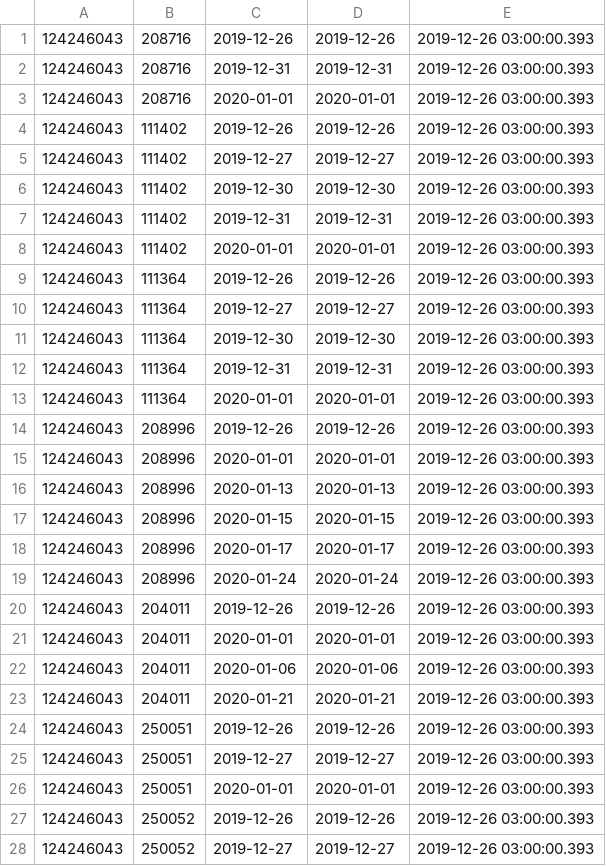
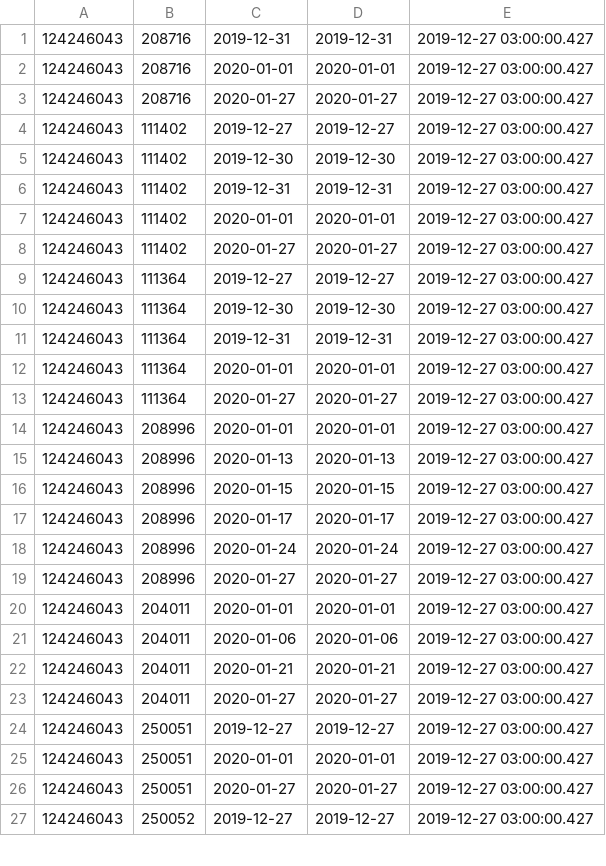
Before and after one commit to vilnius/naujosios-vilnios-poliklinika, a CSV file: 124246043_doctors_excluded.csv, drawn as a sheet; only a part is shown; the diff covers the shown part only.

```diff
--- a/124246043_doctors_excluded.csv
+++ b/124246043_doctors_excluded.csv
@@ -1,28 +1,27 @@
-124246043;208716;2019-12-26;2019-12-26;2019-12-26 03:00:00.393
-124246043;208716;2019-12-31;2019-12-31;2019-12-26 03:00:00.393
-124246043;208716;2020-01-01;2020-01-01;2019-12-26 03:00:00.393
-124246043;111402;2019-12-26;2019-12-26;2019-12-26 03:00:00.393
-124246043;111402;2019-12-27;2019-12-27;2019-12-26 03:00:00.393
-124246043;111402;2019-12-30;2019-12-30;2019-12-26 03:00:00.393
-124246043;111402;2019-12-31;2019-12-31;2019-12-26 03:00:00.393
-124246043;111402;2020-01-01;2020-01-01;2019-12-26 03:00:00.393
-124246043;111364;2019-12-26;2019-12-26;2019-12-26 03:00:00.393
-124246043;111364;2019-12-27;2019-12-27;2019-12-26 03:00:00.393
-124246043;111364;2019-12-30;2019-12-30;2019-12-26 03:00:00.393
-124246043;111364;2019-12-31;2019-12-31;2019-12-26 03:00:00.393
-124246043;111364;2020-01-01;2020-01-01;2019-12-26 03:00:00.393
-124246043;208996;2019-12-26;2019-12-26;2019-12-26 03:00:00.393
-124246043;208996;2020-01-01;2020-01-01;2019-12-26 03:00:00.393
-124246043;208996;2020-01-13;2020-01-13;2019-12-26 03:00:00.393
-124246043;208996;2020-01-15;2020-01-15;2019-12-26 03:00:00.393
-124246043;208996;2020-01-17;2020-01-17;2019-12-26 03:00:00.393
-124246043;208996;2020-01-24;2020-01-24;2019-12-26 03:00:00.393
-124246043;204011;2019-12-26;2019-12-26;2019-12-26 03:00:00.393
-124246043;204011;2020-01-01;2020-01-01;2019-12-26 03:00:00.393
-124246043;204011;2020-01-06;2020-01-06;2019-12-26 03:00:00.393
-124246043;204011;2020-01-21;2020-01-21;2019-12-26 03:00:00.393
-124246043;250051;2019-12-26;2019-12-26;2019-12-26 03:00:00.393
-124246043;250051;2019-12-27;2019-12-27;2019-12-26 03:00:00.393
-124246043;250051;2020-01-01;2020-01-01;2019-12-26 03:00:00.393
-124246043;250052;2019-12-26;2019-12-26;2019-12-26 03:00:00.393
-124246043;250052;2019-12-27;2019-12-27;2019-12-26 03:00:00.393
+124246043;208716;2019-12-31;2019-12-31;2019-12-27 03:00:00.427
+124246043;208716;2020-01-01;2020-01-01;2019-12-27 03:00:00.427
+124246043;208716;2020-01-27;2020-01-27;2019-12-27 03:00:00.427
+124246043;111402;2019-12-27;2019-12-27;2019-12-27 03:00:00.427
+124246043;111402;2019-12-30;2019-12-30;2019-12-27 03:00:00.427
+124246043;111402;2019-12-31;2019-12-31;2019-12-27 03:00:00.427
+124246043;111402;2020-01-01;2020-01-01;2019-12-27 03:00:00.427
+124246043;111402;2020-01-27;2020-01-27;2019-12-27 03:00:00.427
+124246043;111364;2019-12-27;2019-12-27;2019-12-27 03:00:00.427
+124246043;111364;2019-12-30;2019-12-30;2019-12-27 03:00:00.427
+124246043;111364;2019-12-31;2019-12-31;2019-12-27 03:00:00.427
+124246043;111364;2020-01-01;2020-01-01;2019-12-27 03:00:00.427
+124246043;111364;2020-01-27;2020-01-27;2019-12-27 03:00:00.427
+124246043;208996;2020-01-01;2020-01-01;2019-12-27 03:00:00.427
+124246043;208996;2020-01-13;2020-01-13;2019-12-27 03:00:00.427
+124246043;208996;2020-01-15;2020-01-15;2019-12-27 03:00:00.427
+124246043;208996;2020-01-17;2020-01-17;2019-12-27 03:00:00.427
+124246043;208996;2020-01-24;2020-01-24;2019-12-27 03:00:00.427
+124246043;208996;2020-01-27;2020-01-27;2019-12-27 03:00:00.427
+124246043;204011;2020-01-01;2020-01-01;2019-12-27 03:00:00.427
+124246043;204011;2020-01-06;2020-01-06;2019-12-27 03:00:00.427
+124246043;204011;2020-01-21;2020-01-21;2019-12-27 03:00:00.427
+124246043;204011;2020-01-27;2020-01-27;2019-12-27 03:00:00.427
+124246043;250051;2019-12-27;2019-12-27;2019-12-27 03:00:00.427
+124246043;250051;2020-01-01;2020-01-01;2019-12-27 03:00:00.427
+124246043;250051;2020-01-27;2020-01-27;2019-12-27 03:00:00.427
+124246043;250052;2019-12-27;2019-12-27;2019-12-27 03:00:00.427
```
Also changed, not shown: 1 added row and 48 edited cells elsewhere in this file, 124246043_family_doctors_list.csv, 124246043_free_registrations.csv.
